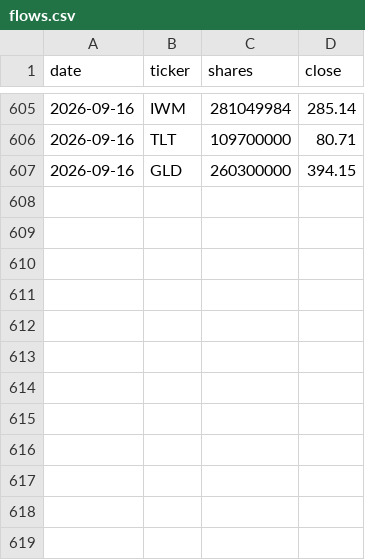
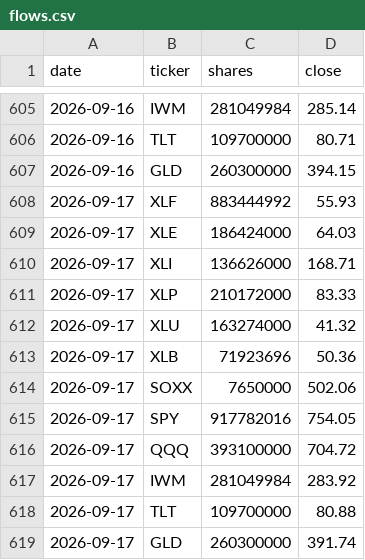
Before and after one commit to Krysson/CapitalMarketsMacro, a CSV file: history/flows.csv, drawn as a sheet; only a part is shown, gaps mark what is left out; the diff names each change by its address in the sheet, - before the commit and + after, or states it on an @@ line.

```diff
--- a/history/flows.csv
+++ b/history/flows.csv
+row 608: 2026-09-17 | XLF | 883444992 | 55.93
+row 609: 2026-09-17 | XLE | 186424000 | 64.03
+row 610: 2026-09-17 | XLI | 136626000 | 168.71
+row 611: 2026-09-17 | XLP | 210172000 | 83.33
+row 612: 2026-09-17 | XLU | 163274000 | 41.32
+row 613: 2026-09-17 | XLB | 71923696 | 50.36
+row 614: 2026-09-17 | SOXX | 7650000 | 502.06
+row 615: 2026-09-17 | SPY | 917782016 | 754.05
+row 616: 2026-09-17 | QQQ | 393100000 | 704.72
+row 617: 2026-09-17 | IWM | 281049984 | 283.92
+row 618: 2026-09-17 | TLT | 109700000 | 80.88
+row 619: 2026-09-17 | GLD | 260300000 | 391.74
```
Also changed, not shown: history/breadth.csv, history/oi_footprints.csv, 2 other files.
